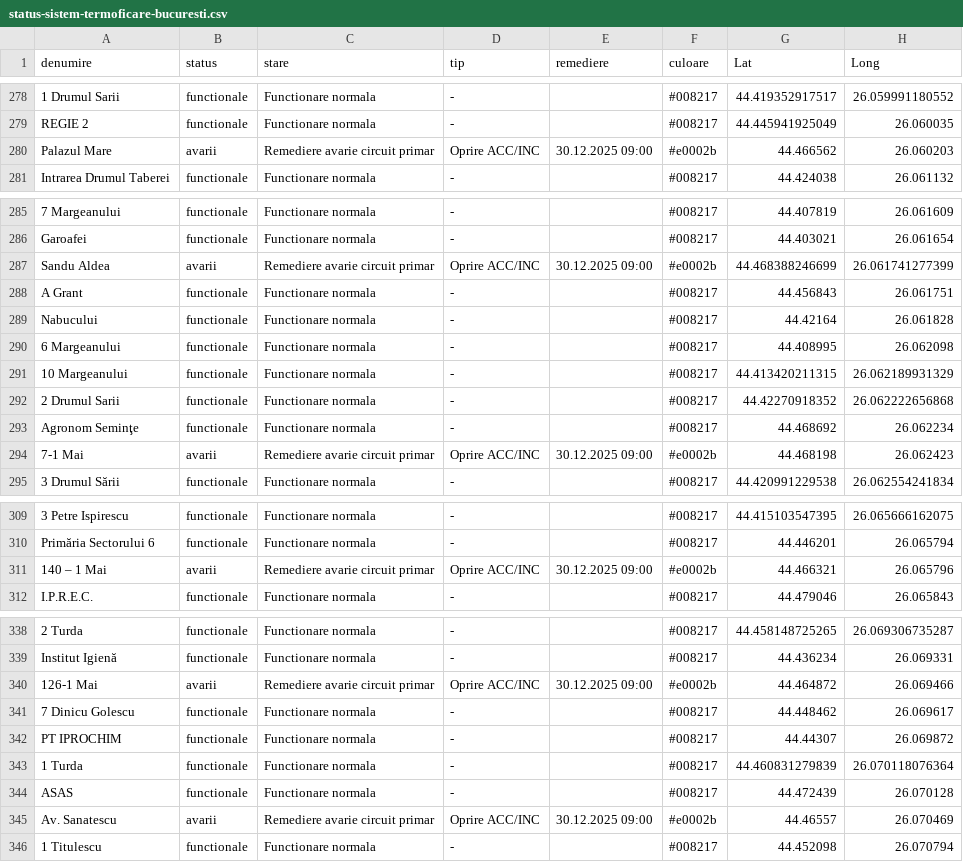
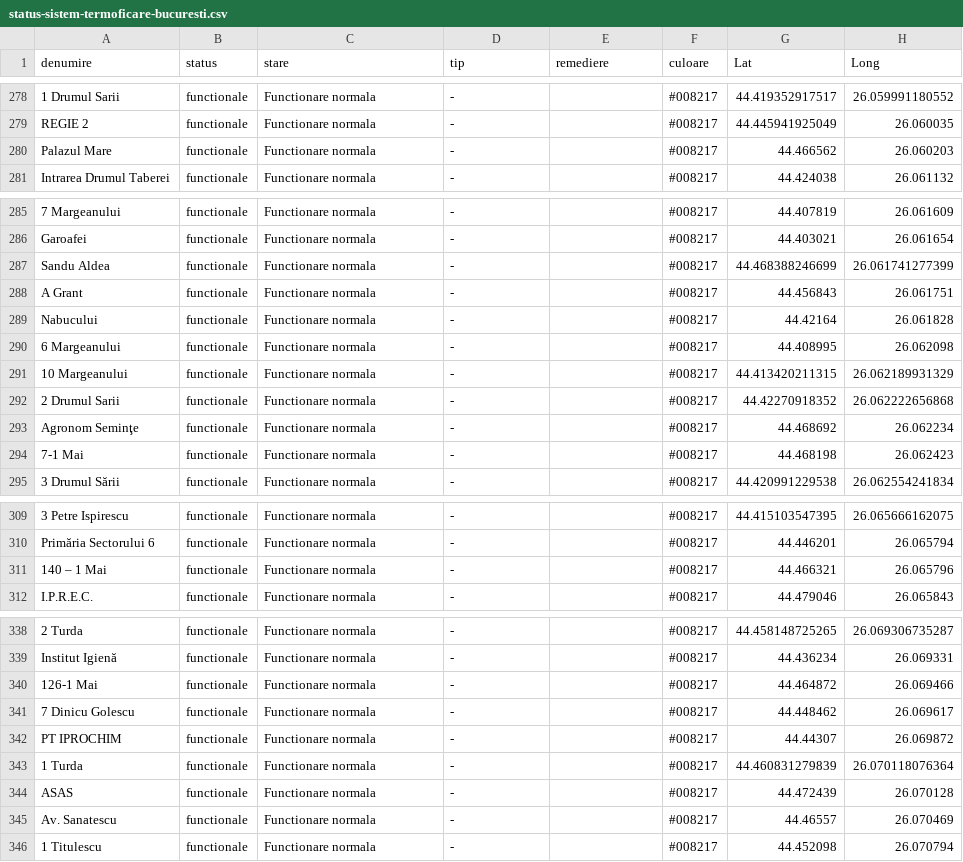
Before and after one commit to gov2-ro/prometeu, a CSV file: data/cmteb/status-sistem-termoficare-bucuresti.csv, drawn as a sheet; only a part is shown, gaps mark what is left out; the diff covers the shown part only; the diff names each change by its address in the sheet, - before the commit and + after, or states it on an @@ line.

```diff
--- a/data/cmteb/status-sistem-termoficare-bucuresti.csv
+++ b/data/cmteb/status-sistem-termoficare-bucuresti.csv
-B280 (status): avarii
+B280 (status): functionale
-C280 (stare): Remediere avarie circuit primar
+C280 (stare): Functionare normala
-D280 (tip): Oprire ACC/INC
+D280 (tip): -
-E280 (remediere): 30.12.2025 09:00
+E280 (remediere): (empty)
-F280 (culoare): #e0002b
+F280 (culoare): #008217
-B287 (status): avarii
+B287 (status): functionale
-C287 (stare): Remediere avarie circuit primar
+C287 (stare): Functionare normala
-D287 (tip): Oprire ACC/INC
+D287 (tip): -
-E287 (remediere): 30.12.2025 09:00
+E287 (remediere): (empty)
-F287 (culoare): #e0002b
+F287 (culoare): #008217
-B294 (status): avarii
+B294 (status): functionale
-C294 (stare): Remediere avarie circuit primar
+C294 (stare): Functionare normala
-D294 (tip): Oprire ACC/INC
+D294 (tip): -
-E294 (remediere): 30.12.2025 09:00
+E294 (remediere): (empty)
-F294 (culoare): #e0002b
+F294 (culoare): #008217
-B311 (status): avarii
+B311 (status): functionale
-C311 (stare): Remediere avarie circuit primar
+C311 (stare): Functionare normala
-D311 (tip): Oprire ACC/INC
+D311 (tip): -
-E311 (remediere): 30.12.2025 09:00
+E311 (remediere): (empty)
-F311 (culoare): #e0002b
+F311 (culoare): #008217
-B340 (status): avarii
+B340 (status): functionale
-C340 (stare): Remediere avarie circuit primar
+C340 (stare): Functionare normala
-D340 (tip): Oprire ACC/INC
+D340 (tip): -
-E340 (remediere): 30.12.2025 09:00
+E340 (remediere): (empty)
-F340 (culoare): #e0002b
+F340 (culoare): #008217
-B345 (status): avarii
+B345 (status): functionale
-C345 (stare): Remediere avarie circuit primar
+C345 (stare): Functionare normala
-D345 (tip): Oprire ACC/INC
+D345 (tip): -
-E345 (remediere): 30.12.2025 09:00
+E345 (remediere): (empty)
-F345 (culoare): #e0002b
+F345 (culoare): #008217
```
Also changed, not shown: 10 edited cells elsewhere in this file, data/andnet/csv/72-starea-părții-carosabile.csv, data/andnet/csv/73-măsuri.csv, 21 other files.
